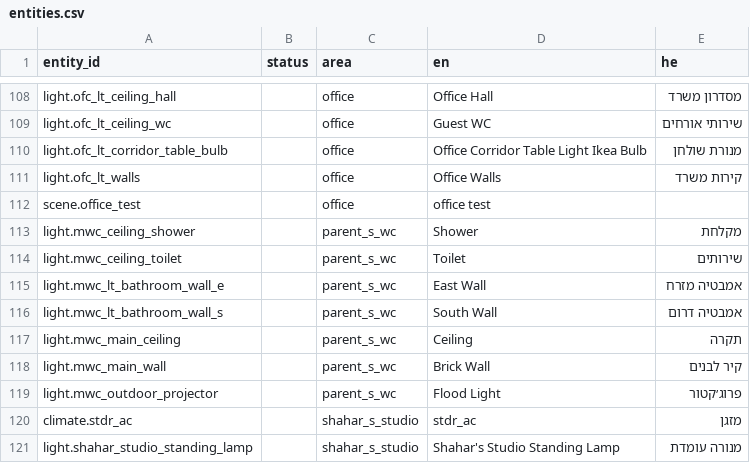
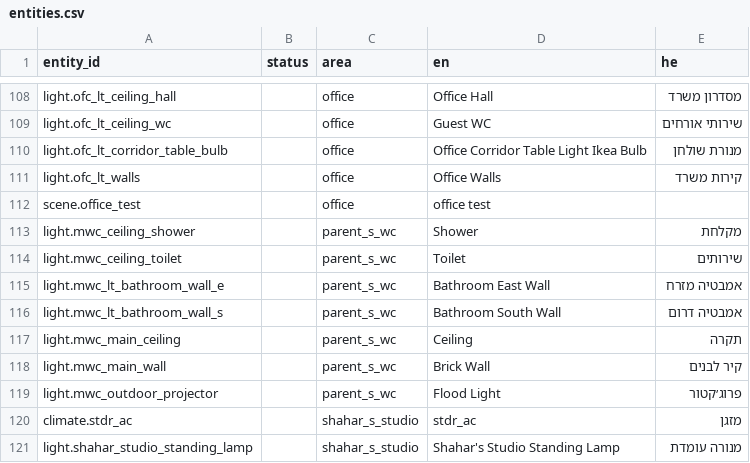
Before and after one commit to shrfrn/hass-config, a CSV file: i18n/entities.csv, drawn as a sheet; only a part is shown, gaps mark what is left out.

Commit message:
Fix bathroom lights dashboard display name

```diff
--- a/i18n/entities.csv
+++ b/i18n/entities.csv
@@ -114,4 +114,4 @@ light.mwc_ceiling_shower,,parent_s_wc,Shower,מקלחת,
 light.mwc_ceiling_toilet,,parent_s_wc,Toilet,שירותים,
-light.mwc_lt_bathroom_wall_e,,parent_s_wc,East Wall,אמבטיה מזרח,
-light.mwc_lt_bathroom_wall_s,,parent_s_wc,South Wall,אמבטיה דרום,
+light.mwc_lt_bathroom_wall_e,,parent_s_wc,Bathroom East Wall,אמבטיה מזרח,
+light.mwc_lt_bathroom_wall_s,,parent_s_wc,Bathroom South Wall,אמבטיה דרום,
 light.mwc_main_ceiling,,parent_s_wc,Ceiling,תקרה,
```
Also changed, not shown: 6 other files.
